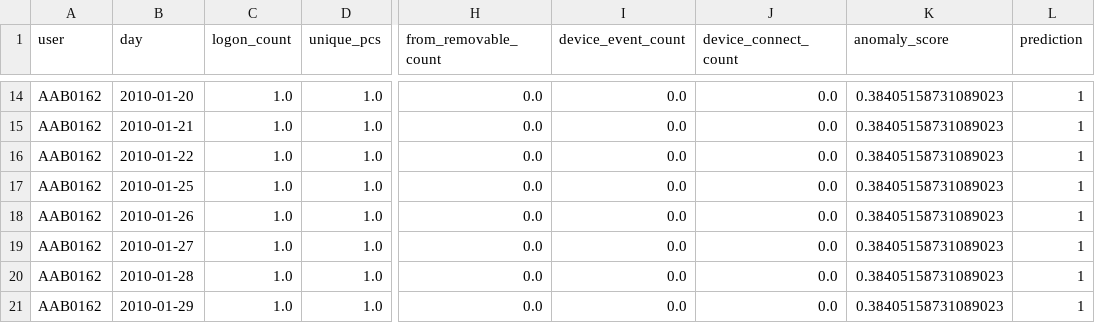
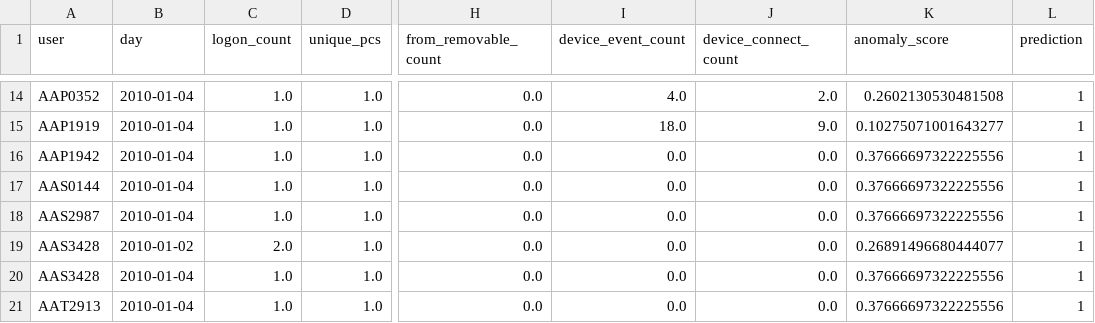
Before and after one commit to kimng216/CECS478-Project, a CSV file: artifacts/release/feature_preview.csv, drawn as a sheet; only a part is shown, gaps mark what is left out; the diff covers the shown part only; the diff names each change by its address in the sheet, - before the commit and + after, or states it on an @@ line.

Commit message:
evaluation artifacts + anomaly outputs

```diff
--- a/artifacts/release/feature_preview.csv
+++ b/artifacts/release/feature_preview.csv
-A14 (user): AAB0162
+A14 (user): AAP0352
-B14 (day): 2010-01-20
+B14 (day): 2010-01-04
-I14 (device_event_count): 0.0
+I14 (device_event_count): 4.0
-J14 (device_connect_count): 0.0
+J14 (device_connect_count): 2.0
-K14 (anomaly_score): 0.38405158731089023
+K14 (anomaly_score): 0.2602130530481508
-A15 (user): AAB0162
+A15 (user): AAP1919
-B15 (day): 2010-01-21
+B15 (day): 2010-01-04
-I15 (device_event_count): 0.0
+I15 (device_event_count): 18.0
-J15 (device_connect_count): 0.0
+J15 (device_connect_count): 9.0
-K15 (anomaly_score): 0.38405158731089023
+K15 (anomaly_score): 0.10275071001643277
-A16 (user): AAB0162
+A16 (user): AAP1942
-B16 (day): 2010-01-22
+B16 (day): 2010-01-04
-K16:K18 (anomaly_score): 0.38405158731089023
+K16:K18 (anomaly_score): 0.37666697322225556
-A17 (user): AAB0162
+A17 (user): AAS0144
-B17 (day): 2010-01-25
+B17 (day): 2010-01-04
-A18 (user): AAB0162
+A18 (user): AAS2987
-B18 (day): 2010-01-26
+B18 (day): 2010-01-04
-A19:A20 (user): AAB0162
+A19:A20 (user): AAS3428
-B19 (day): 2010-01-27
+B19 (day): 2010-01-02
-C19 (logon_count): 1.0
+C19 (logon_count): 2.0
-K19 (anomaly_score): 0.38405158731089023
+K19 (anomaly_score): 0.26891496680444077
-B20 (day): 2010-01-28
+B20 (day): 2010-01-04
-K20:K21 (anomaly_score): 0.38405158731089023
+K20:K21 (anomaly_score): 0.37666697322225556
-A21 (user): AAB0162
+A21 (user): AAT2913
-B21 (day): 2010-01-29
+B21 (day): 2010-01-04
```
Also changed, not shown: 1 added row, 1 removed row and 34 edited cells elsewhere in this file, 6 other files.
